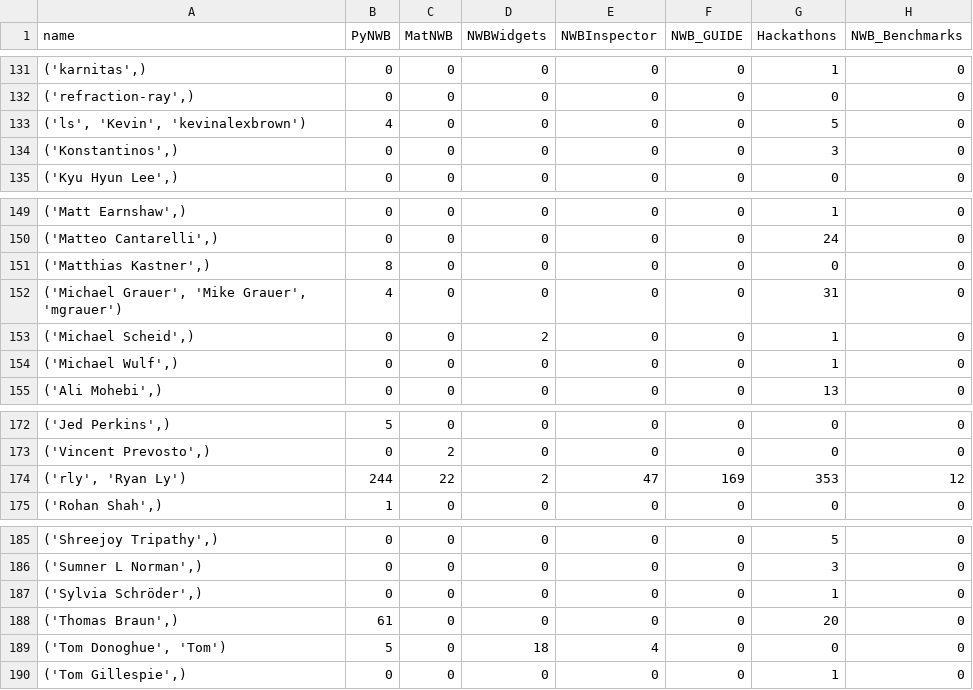
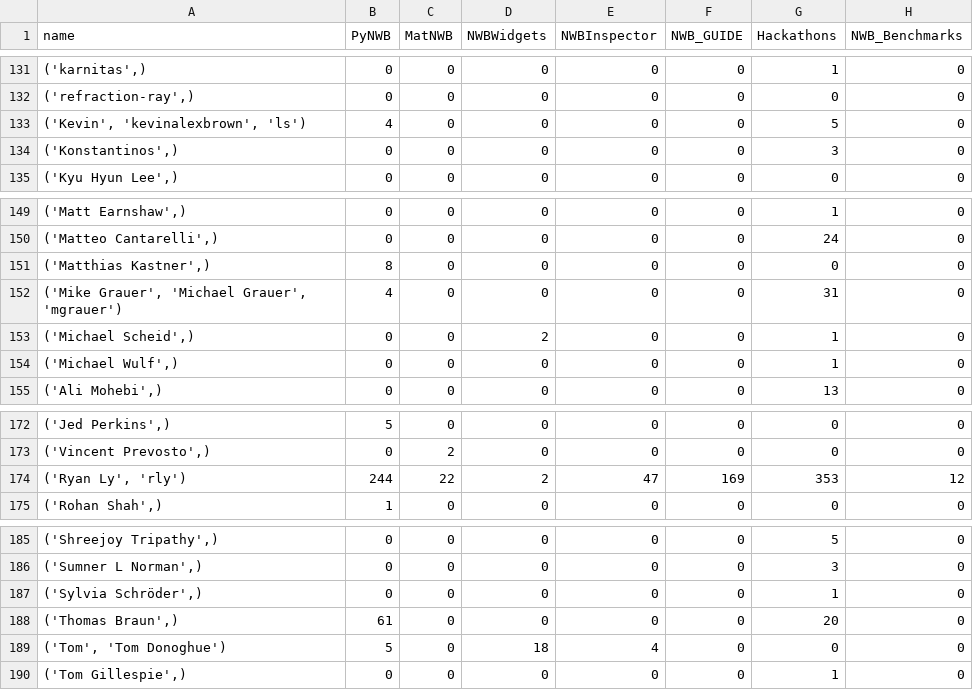
Before and after one commit to NeurodataWithoutBorders/nwb-project-analytics, a TSV file: data/contributors.tsv, drawn as a sheet; only a part is shown, gaps mark what is left out; the diff covers the shown part only; the diff names each change by its address in the sheet, - before the commit and + after, or states it on an @@ line.

```diff
--- a/data/contributors.tsv
+++ b/data/contributors.tsv
-A133 (name): ('ls', 'Kevin', 'kevinalexbrown')
+A133 (name): ('Kevin', 'kevinalexbrown', 'ls')
-A152 (name): ('Michael Grauer', 'Mike Grauer', 'mgrauer')
+A152 (name): ('Mike Grauer', 'Michael Grauer', 'mgrauer')
-A174 (name): ('rly', 'Ryan Ly')
+A174 (name): ('Ryan Ly', 'rly')
-A189 (name): ('Tom Donoghue', 'Tom')
+A189 (name): ('Tom', 'Tom Donoghue')
```
Also changed, not shown: 8 edited cells elsewhere in this file, 2 other files.
